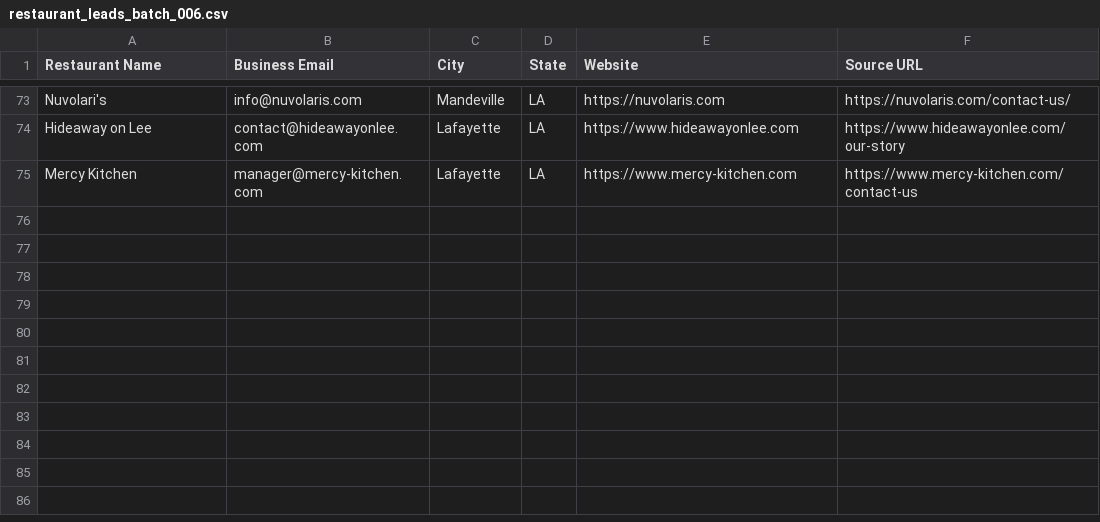
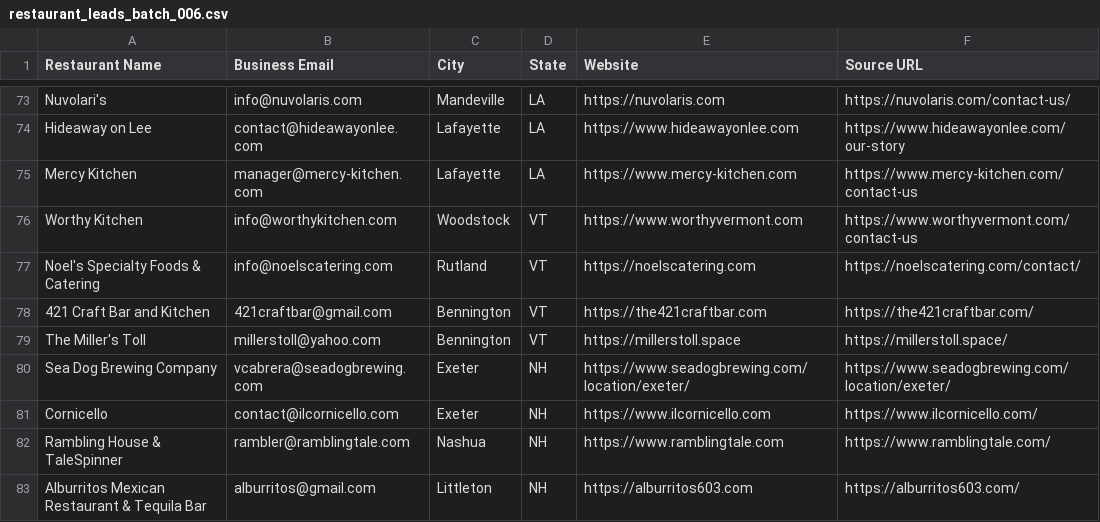
Before and after one commit to Kushams/BEFRS-OUTREACH, a CSV file: data/restaurant_leads_batch_006.csv, drawn as a sheet; only a part is shown, gaps mark what is left out.

```diff
--- a/data/restaurant_leads_batch_006.csv
+++ b/data/restaurant_leads_batch_006.csv
@@ -75 +75,9 @@ Hideaway on Lee,contact@hideawayonlee.com,Lafayette,LA,https://www.hideawayonlee
 Mercy Kitchen,manager@mercy-kitchen.com,Lafayette,LA,https://www.mercy-kitchen.com,https://www.mercy-kitchen.com/contact-us
+Worthy Kitchen,info@worthykitchen.com,Woodstock,VT,https://www.worthyvermont.com,https://www.worthyvermont.com/contact-us
+Noel's Specialty Foods & Catering,info@noelscatering.com,Rutland,VT,https://noelscatering.com,https://noelscatering.com/contact/
+421 Craft Bar and Kitchen,421craftbar@gmail.com,Bennington,VT,https://the421craftbar.com,https://the421craftbar.com/
+The Miller's Toll,millerstoll@yahoo.com,Bennington,VT,https://millerstoll.space,https://millerstoll.space/
+Sea Dog Brewing Company,vcabrera@seadogbrewing.com,Exeter,NH,https://www.seadogbrewing.com/location/exeter/,https://www.seadogbrewing.com/location/exeter/
+Cornicello,contact@ilcornicello.com,Exeter,NH,https://www.ilcornicello.com,https://www.ilcornicello.com/
+Rambling House & TaleSpinner,rambler@ramblingtale.com,Nashua,NH,https://www.ramblingtale.com,https://www.ramblingtale.com/
+Alburritos Mexican Restaurant & Tequila Bar,alburritos@gmail.com,Littleton,NH,https://alburritos603.com,https://alburritos603.com/
```
